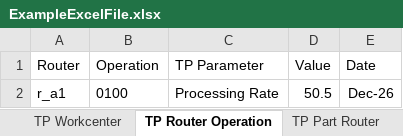
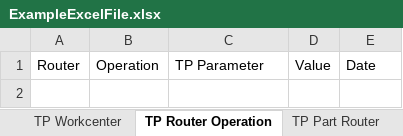
Before and after one commit to PCM34/capacity_framework, an Excel workbook: data/ExampleExcelFile.xlsx, sheet TP Router Operation, drawn as a sheet; values as stored, in another font and other column widths than the file's, no borders; the diff names each change by its address in the sheet, - before the commit and + after, or states it on an @@ line.

```diff
--- a/data/ExampleExcelFile.xlsx (sheet TP Router Operation)
+++ b/data/ExampleExcelFile.xlsx (sheet TP Router Operation)
-row 2: r_a1 | 0100 | Processing Rate | 50.5 | Dec-26
```
Also changed, not shown: sheet Program Monthly Demand, sheet Route Information, sheet Part Route Map, sheet BOM, sheet TP Part Router, sheet TP Workcenter, 2 more sheets, 10 other files.
